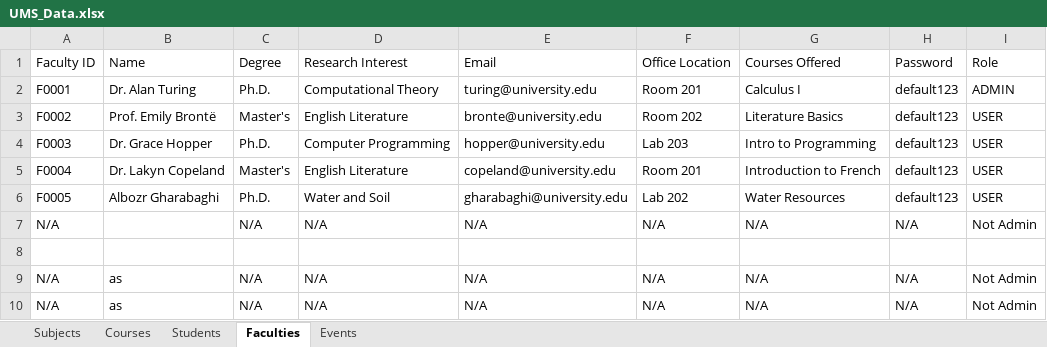
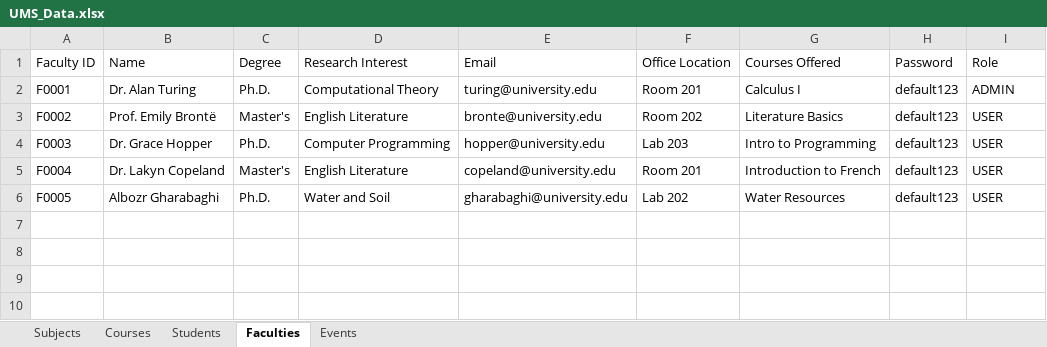
Before and after one commit to NobleNeon/UMS, an Excel workbook: src/main/resources/UMS_Data.xlsx, sheet Faculties, drawn as a sheet; values as stored, in another font and other column widths than the file's, no borders; the diff names each change by its address in the sheet, - before the commit and + after, or states it on an @@ line.

```diff
--- a/src/main/resources/UMS_Data.xlsx (sheet Faculties)
+++ b/src/main/resources/UMS_Data.xlsx (sheet Faculties)
-row 7: N/A |  | N/A | N/A | N/A | N/A | N/A | N/A | Not Admin
-row 8: (empty)
-row 9: N/A | as | N/A | N/A | N/A | N/A | N/A | N/A | Not Admin
-row 10: N/A | as | N/A | N/A | N/A | N/A | N/A | N/A | Not Admin
```
Also changed, not shown: sheet Courses, sheet Subjects, 6 other files.
